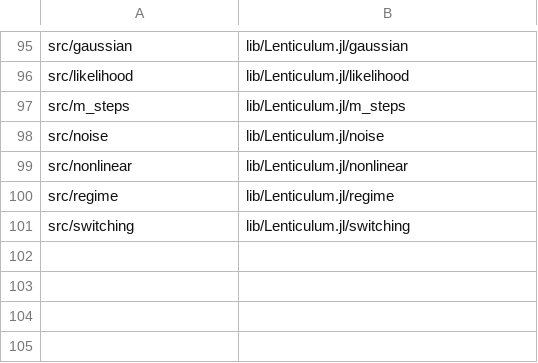
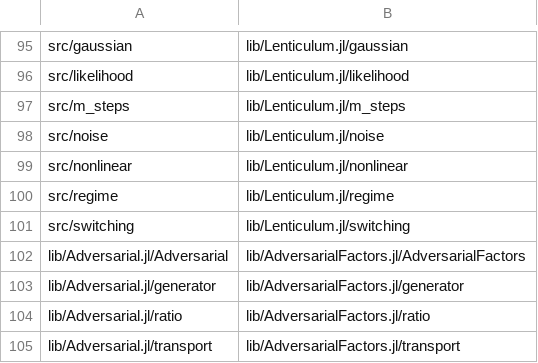
Before and after one commit to MathStruct/Lenticulum.jl, a TSV file: docs/site/moved.tsv, drawn as a sheet; only a part is shown, gaps mark what is left out; the diff names each change by its address in the sheet, - before the commit and + after, or states it on an @@ line.

```diff
--- a/docs/site/moved.tsv
+++ b/docs/site/moved.tsv
+row 102: lib/Adversarial.jl/Adversarial | lib/AdversarialFactors.jl/AdversarialFactors
+row 103: lib/Adversarial.jl/generator | lib/AdversarialFactors.jl/generator
+row 104: lib/Adversarial.jl/ratio | lib/AdversarialFactors.jl/ratio
+row 105: lib/Adversarial.jl/transport | lib/AdversarialFactors.jl/transport
```
Also changed, not shown: 56 other files.
